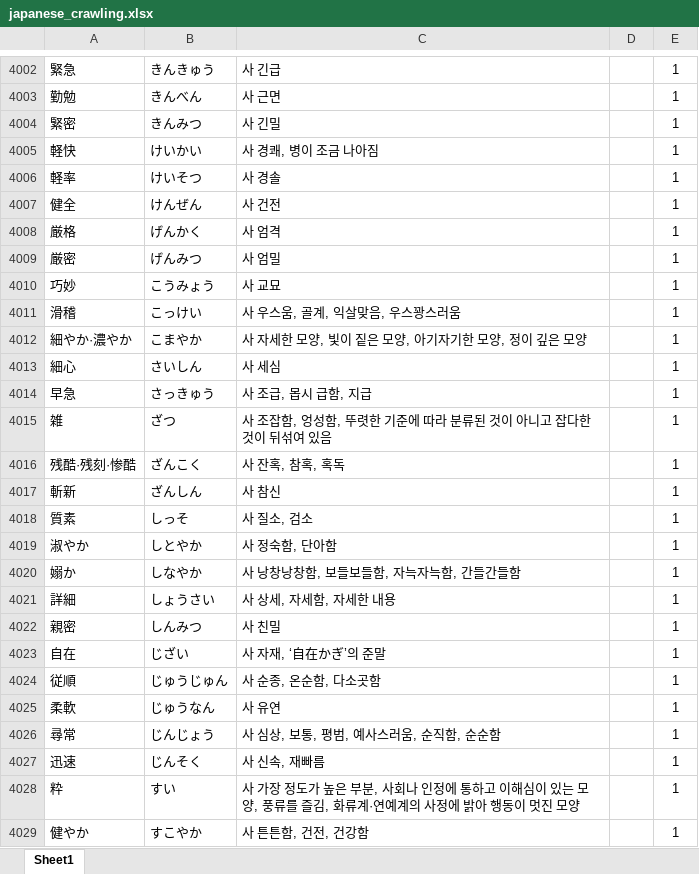
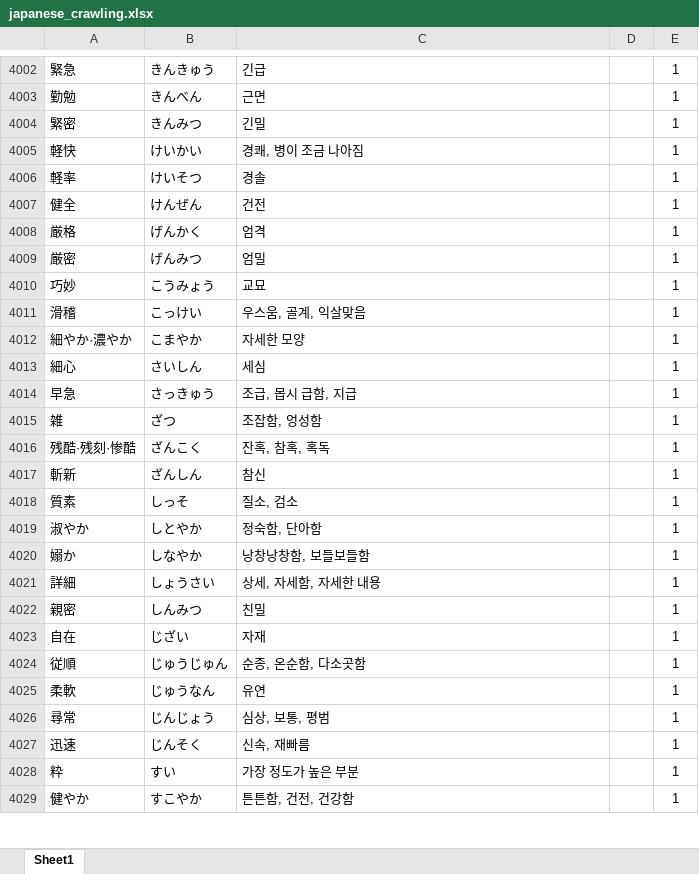
Before and after one commit to zbqlr456/sjw, an Excel workbook: asset/japanese_crawling.xlsx, sheet Sheet1, drawn as a sheet; only a part is shown, gaps mark what is left out; values as stored, in another font and other column widths than the file's, no borders; the diff covers the shown part only; the diff names each change by its address in the sheet, - before the commit and + after, or states it on an @@ line.

```diff
--- a/asset/japanese_crawling.xlsx (sheet Sheet1)
+++ b/asset/japanese_crawling.xlsx (sheet Sheet1)
-C4002: 사 긴급
+C4002: 긴급
-C4003: 사 근면
+C4003: 근면
-C4004: 사 긴밀
+C4004: 긴밀
-C4005: 사 경쾌, 병이 조금 나아짐
+C4005: 경쾌, 병이 조금 나아짐
-C4006: 사 경솔
+C4006: 경솔
-C4007: 사 건전
+C4007: 건전
-C4008: 사 엄격
+C4008: 엄격
-C4009: 사 엄밀
+C4009: 엄밀
-C4010: 사 교묘
+C4010: 교묘
-C4011: 사 우스움, 골계, 익살맞음, 우스꽝스러움
+C4011: 우스움, 골계, 익살맞음
-C4012: 사 자세한 모양, 빛이 짙은 모양, 아기자기한 모양, 정이 깊은 모양
+C4012: 자세한 모양
-C4013: 사 세심
+C4013: 세심
-C4014: 사 조급, 몹시 급함, 지급
+C4014: 조급, 몹시 급함, 지급
-C4015: 사 조잡함, 엉성함, 뚜렷한 기준에 따라 분류된 것이 아니고 잡다한 것이 뒤섞여 있음
+C4015: 조잡함, 엉성함
-C4016: 사 잔혹, 참혹, 혹독
+C4016: 잔혹, 참혹, 혹독
-C4017: 사 참신
+C4017: 참신
-C4018: 사 질소, 검소
+C4018: 질소, 검소
-C4019: 사 정숙함, 단아함
+C4019: 정숙함, 단아함
-C4020: 사 낭창낭창함, 보들보들함, 자늑자늑함, 간들간들함
+C4020: 낭창낭창함, 보들보들함
-C4021: 사 상세, 자세함, 자세한 내용
+C4021: 상세, 자세함, 자세한 내용
-C4022: 사 친밀
+C4022: 친밀
-C4023: 사 자재, ‘自在かぎ’의 준말
+C4023: 자재
-C4024: 사 순종, 온순함, 다소곳함
+C4024: 순종, 온순함, 다소곳함
-C4025: 사 유연
+C4025: 유연
-C4026: 사 심상, 보통, 평범, 예사스러움, 순직함, 순순함
+C4026: 심상, 보통, 평범
-C4027: 사 신속, 재빠름
+C4027: 신속, 재빠름
-C4028: 사 가장 정도가 높은 부분, 사회나 인정에 통하고 이해심이 있는 모양, 풍류를 즐김, 화류계·연예계의 사정에 밝아 행동이 멋진 모양
+C4028: 가장 정도가 높은 부분
-C4029: 사 튼튼함, 건전, 건강함
+C4029: 튼튼함, 건전, 건강함
```
Also changed, not shown: 4 removed rows and 1474 edited cells elsewhere in this sheet.
